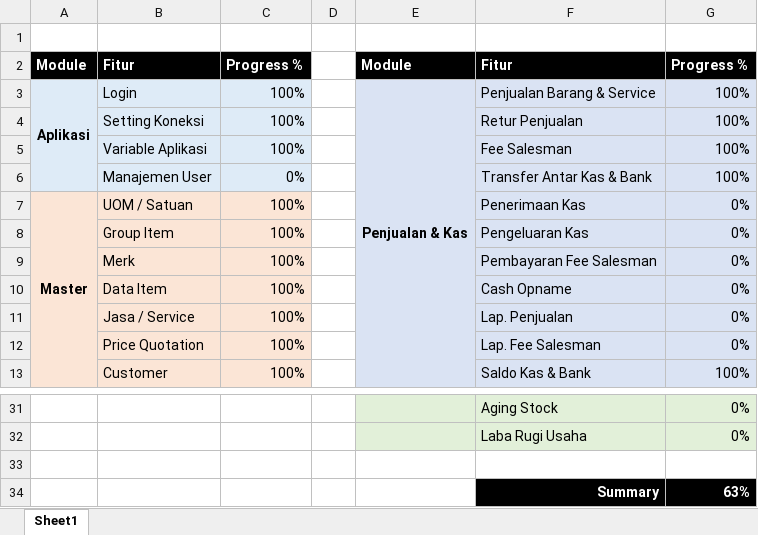
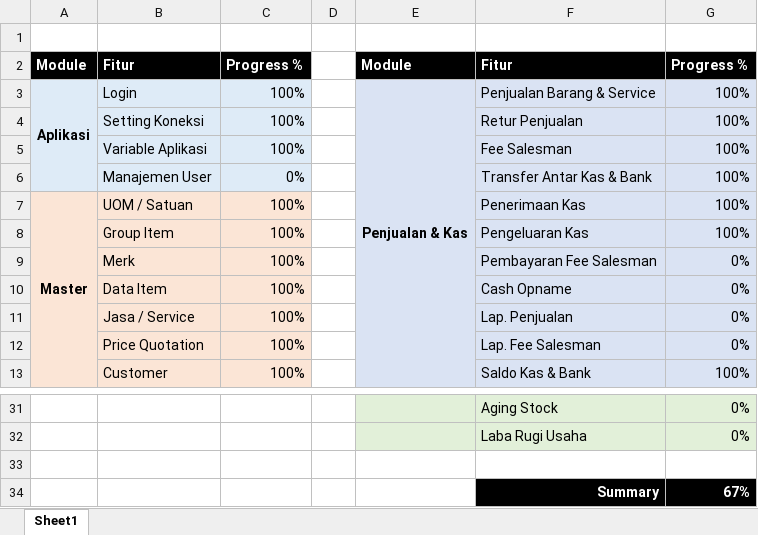
Before and after one commit to fmanda/AutoPart, an Excel workbook: assets/Progress.xlsx, sheet Sheet1, drawn as a sheet; only a part is shown, gaps mark what is left out; values as stored, in another font and other column widths than the file's, no borders; conditional formats not drawn; the diff names each change by its address in the sheet, - before the commit and + after, or states it on an @@ line.

```diff
--- a/assets/Progress.xlsx (sheet Sheet1)
+++ b/assets/Progress.xlsx (sheet Sheet1)
-G7:G8: 0%
+G7:G8: 100%
-G34: 63%
+G34: 67%
```
